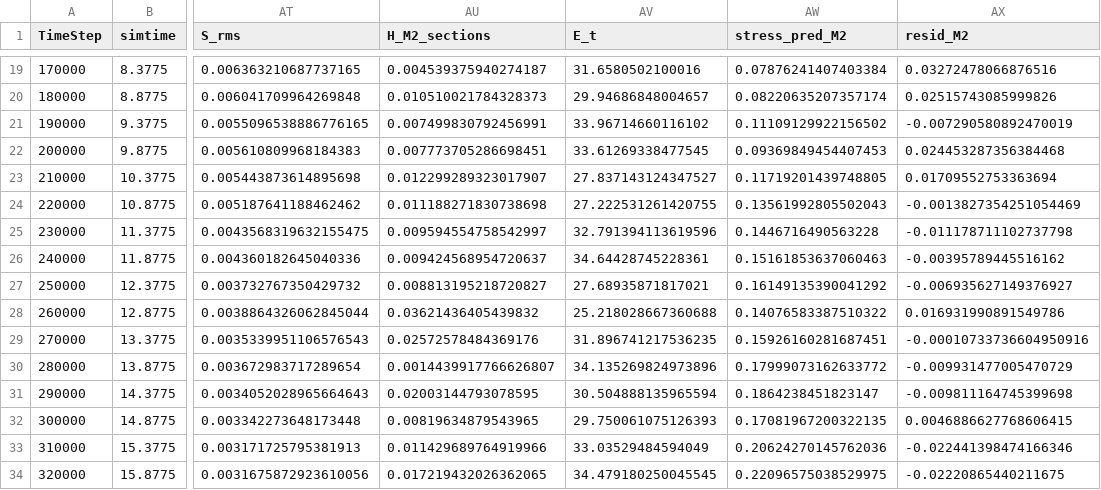
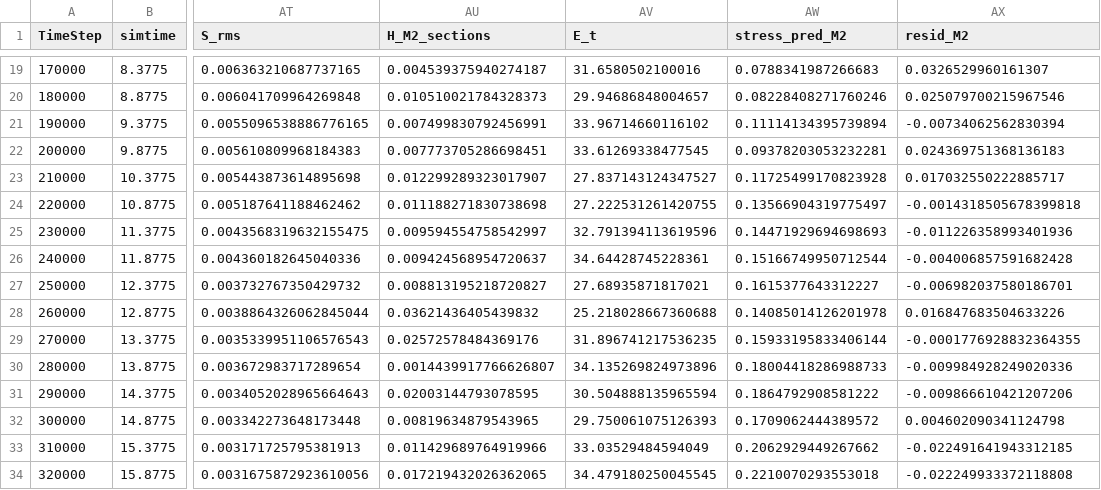
Before and after one commit to Zzz0525zzz/twin, a CSV file: #main/Theory_compute/analysis_compute/processed_state_twin.csv, drawn as a sheet; only a part is shown, gaps mark what is left out; the diff covers the shown part only; the diff names each change by its address in the sheet, - before the commit and + after, or states it on an @@ line.

```diff
--- a/#main/Theory_compute/analysis_compute/processed_state_twin.csv
+++ b/#main/Theory_compute/analysis_compute/processed_state_twin.csv
-AW19 (stress_pred_M2): 0.07876241407403384
+AW19 (stress_pred_M2): 0.0788341987266683
-AX19 (resid_M2): 0.03272478066876516
+AX19 (resid_M2): 0.0326529960161307
-AW20 (stress_pred_M2): 0.08220635207357174
+AW20 (stress_pred_M2): 0.08228408271760246
-AX20 (resid_M2): 0.02515743085999826
+AX20 (resid_M2): 0.025079700215967546
-AW21 (stress_pred_M2): 0.11109129922156502
+AW21 (stress_pred_M2): 0.11114134395739894
-AX21 (resid_M2): -0.007290580892470019
+AX21 (resid_M2): -0.00734062562830394
-AW22 (stress_pred_M2): 0.09369849454407453
+AW22 (stress_pred_M2): 0.09378203053232281
-AX22 (resid_M2): 0.024453287356384468
+AX22 (resid_M2): 0.024369751368136183
-AW23 (stress_pred_M2): 0.11719201439748805
+AW23 (stress_pred_M2): 0.11725499170823928
-AX23 (resid_M2): 0.01709552753363694
+AX23 (resid_M2): 0.017032550222885717
-AW24 (stress_pred_M2): 0.13561992805502043
+AW24 (stress_pred_M2): 0.13566904319775497
-AX24 (resid_M2): -0.0013827354251054469
+AX24 (resid_M2): -0.0014318505678399818
-AW25 (stress_pred_M2): 0.1446716490563228
+AW25 (stress_pred_M2): 0.14471929694698693
-AX25 (resid_M2): -0.011178711102737798
+AX25 (resid_M2): -0.011226358993401936
-AW26 (stress_pred_M2): 0.15161853637060463
+AW26 (stress_pred_M2): 0.15166749950712544
-AX26 (resid_M2): -0.00395789445516162
+AX26 (resid_M2): -0.004006857591682428
-AW27 (stress_pred_M2): 0.16149135390041292
+AW27 (stress_pred_M2): 0.1615377643312227
-AX27 (resid_M2): -0.006935627149376927
+AX27 (resid_M2): -0.006982037580186701
-AW28 (stress_pred_M2): 0.14076583387510322
+AW28 (stress_pred_M2): 0.14085014126201978
-AX28 (resid_M2): 0.016931990891549786
+AX28 (resid_M2): 0.016847683504633226
-AW29 (stress_pred_M2): 0.15926160281687451
+AW29 (stress_pred_M2): 0.15933195833406144
-AX29 (resid_M2): -0.00010733736604950916
+AX29 (resid_M2): -0.0001776928832364355
-AW30 (stress_pred_M2): 0.17999073162633772
+AW30 (stress_pred_M2): 0.18004418286988733
-AX30 (resid_M2): -0.009931477005470729
+AX30 (resid_M2): -0.009984928249020336
-AW31 (stress_pred_M2): 0.1864238451823147
+AW31 (stress_pred_M2): 0.1864792908581222
-AX31 (resid_M2): -0.009811164745399698
+AX31 (resid_M2): -0.009866610421207206
-AW32 (stress_pred_M2): 0.17081967200322135
+AW32 (stress_pred_M2): 0.1709062444389572
-AX32 (resid_M2): 0.0046886627768606415
+AX32 (resid_M2): 0.004602090341124798
-AW33 (stress_pred_M2): 0.20624270145762036
+AW33 (stress_pred_M2): 0.2062929449267662
-AX33 (resid_M2): -0.022441398474166346
+AX33 (resid_M2): -0.022491641943312185
-AW34 (stress_pred_M2): 0.22096575038529975
+AW34 (stress_pred_M2): 0.2210070293553018
-AX34 (resid_M2): -0.02220865440211675
+AX34 (resid_M2): -0.022249933372118808
```
Also changed, not shown: 168 edited cells elsewhere in this file, #main/Theory_compute/analysis_compute/processed_state_single.csv, #main/Theory_compute/analysis_compute/summary_mechanism.csv, 5 other files.
